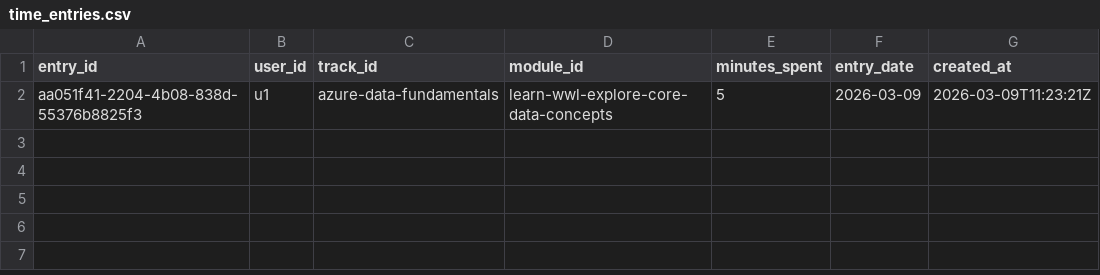
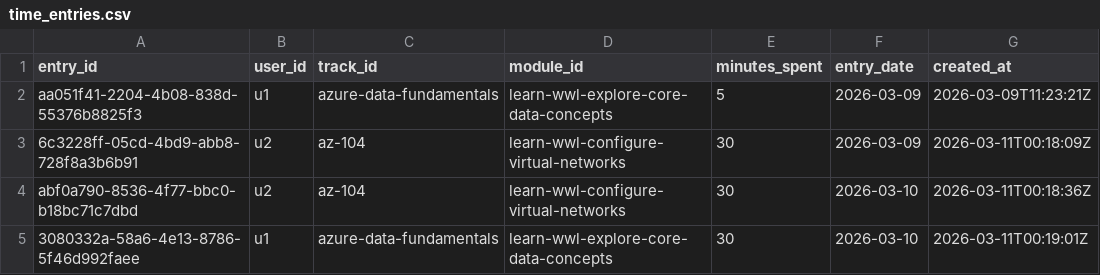
Before and after one commit to luizamfsantos/certification-tracker, a CSV file: data/curated/time_entries.csv, drawn as a sheet.

```diff
--- a/data/curated/time_entries.csv
+++ b/data/curated/time_entries.csv
@@ -2 +2,4 @@ entry_id,user_id,track_id,module_id,minutes_spent,entry_date,created_at
 aa051f41-2204-4b08-838d-55376b8825f3,u1,azure-data-fundamentals,learn-wwl-explore-core-data-concepts,5,2026-03-09,2026-03-09T11:23:21Z
+6c3228ff-05cd-4bd9-abb8-728f8a3b6b91,u2,az-104,learn-wwl-configure-virtual-networks,30,2026-03-09,2026-03-11T00:18:09Z
+abf0a790-8536-4f77-bbc0-b18bc71c7dbd,u2,az-104,learn-wwl-configure-virtual-networks,30,2026-03-10,2026-03-11T00:18:36Z
+3080332a-58a6-4e13-8786-5f46d992faee,u1,azure-data-fundamentals,learn-wwl-explore-core-data-concepts,30,2026-03-10,2026-03-11T00:19:01Z
```
Also changed, not shown: 1 other file.
